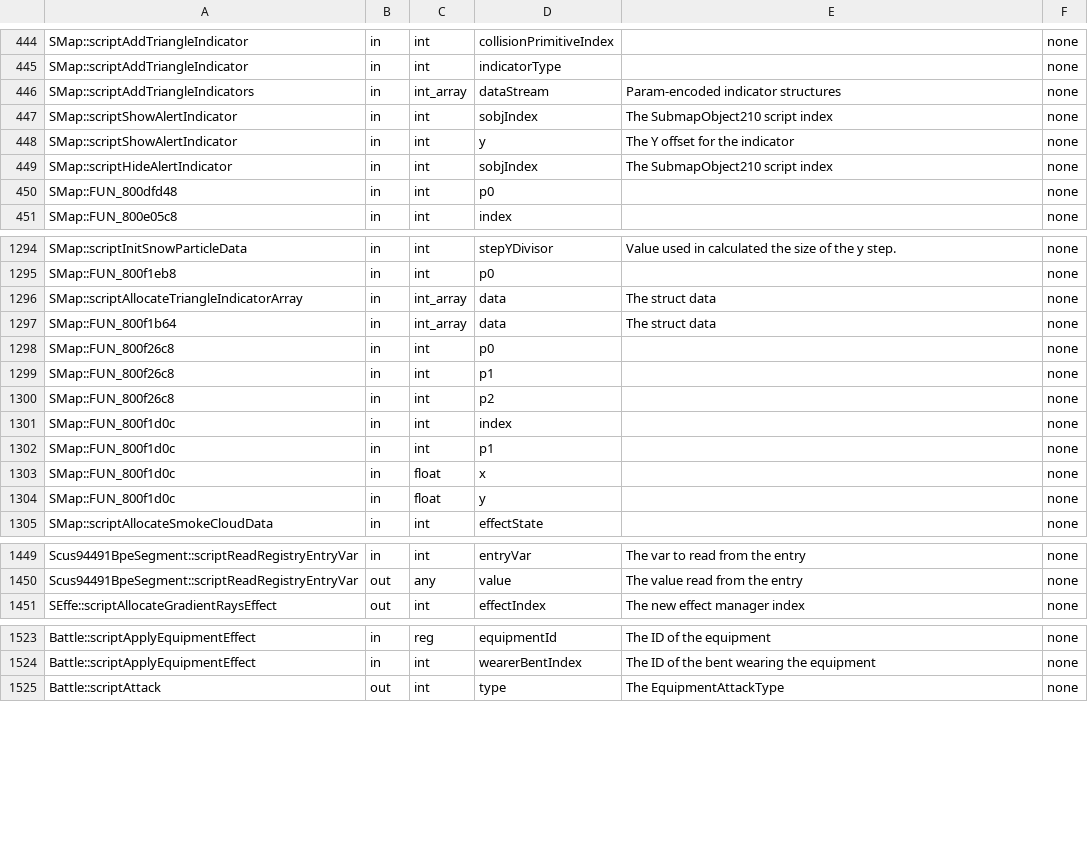
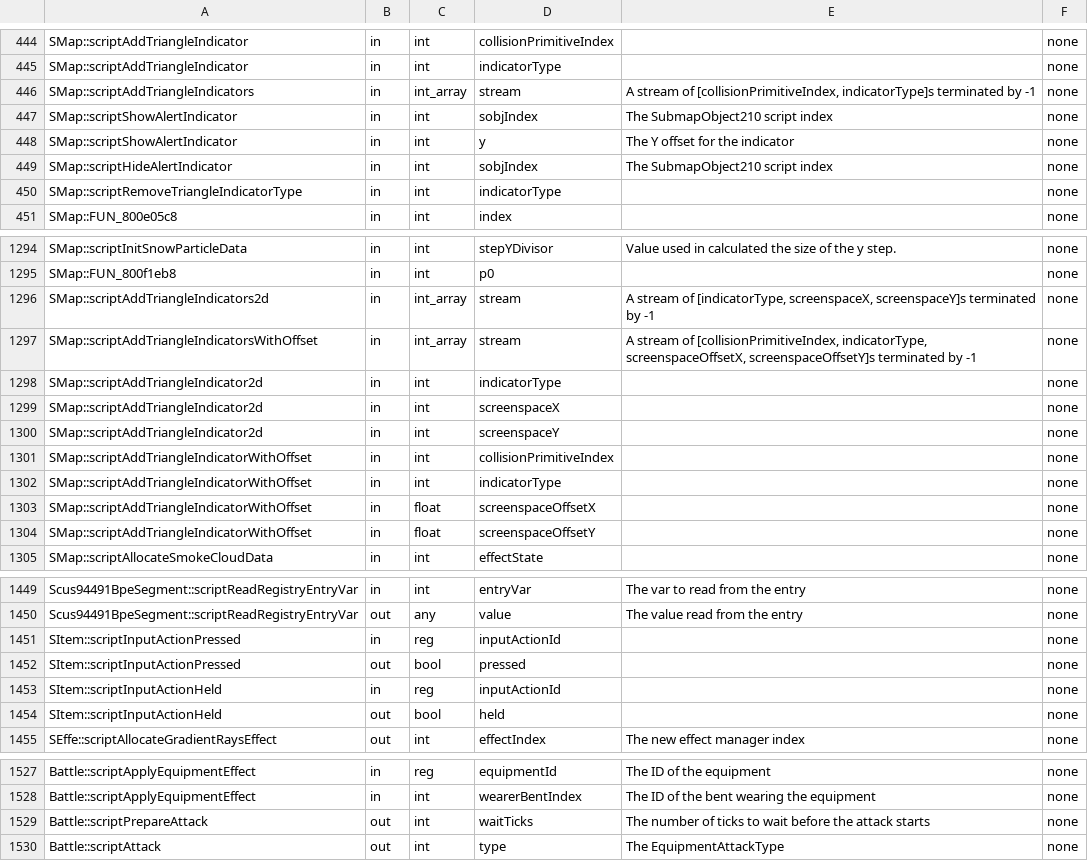
Before and after one commit to avionanx/tlot, a CSV file: patches/meta/params.csv, drawn as a sheet; only a part is shown, gaps mark what is left out.

```diff
--- a/patches/meta/params.csv
+++ b/patches/meta/params.csv
@@ -445,3 +445,3 @@
 "SMap::scriptAddTriangleIndicator","in","int","indicatorType","","none"
-"SMap::scriptAddTriangleIndicators","in","int_array","dataStream","Param-encoded indicator structures","none"
+"SMap::scriptAddTriangleIndicators","in","int_array","stream","A stream of [collisionPrimitiveIndex, indicatorType]s terminated by -1","none"
 "SMap::scriptShowAlertIndicator","in","int","sobjIndex","The SubmapObject210 script index","none"
@@ -449,3 +449,3 @@
 "SMap::scriptHideAlertIndicator","in","int","sobjIndex","The SubmapObject210 script index","none"
-"SMap::FUN_800dfd48","in","int","p0","","none"
+"SMap::scriptRemoveTriangleIndicatorType","in","int","indicatorType","","none"
 "SMap::FUN_800e05c8","in","int","index","","none"
@@ -1295,11 +1295,11 @@
 "SMap::FUN_800f1eb8","in","int","p0","","none"
-"SMap::scriptAllocateTriangleIndicatorArray","in","int_array","data","The struct data","none"
-"SMap::FUN_800f1b64","in","int_array","data","The struct data","none"
-"SMap::FUN_800f26c8","in","int","p0","","none"
-"SMap::FUN_800f26c8","in","int","p1","","none"
-"SMap::FUN_800f26c8","in","int","p2","","none"
-"SMap::FUN_800f1d0c","in","int","index","","none"
-"SMap::FUN_800f1d0c","in","int","p1","","none"
-"SMap::FUN_800f1d0c","in","float","x","","none"
-"SMap::FUN_800f1d0c","in","float","y","","none"
+"SMap::scriptAddTriangleIndicators2d","in","int_array","stream","A stream of [indicatorType, screenspaceX, screenspaceY]s terminated by -1","none"
+"SMap::scriptAddTriangleIndicatorsWithOffset","in","int_array","stream","A stream of [collisionPrimitiveIndex, indicatorType, screenspaceOffsetX, screenspaceOffsetY]s terminated by -1","none"
+"SMap::scriptAddTriangleIndicator2d","in","int","indicatorType","","none"
+"SMap::scriptAddTriangleIndicator2d","in","int","screenspaceX","","none"
+"SMap::scriptAddTriangleIndicator2d","in","int","screenspaceY","","none"
+"SMap::scriptAddTriangleIndicatorWithOffset","in","int","collisionPrimitiveIndex","","none"
+"SMap::scriptAddTriangleIndicatorWithOffset","in","int","indicatorType","","none"
+"SMap::scriptAddTriangleIndicatorWithOffset","in","float","screenspaceOffsetX","","none"
+"SMap::scriptAddTriangleIndicatorWithOffset","in","float","screenspaceOffsetY","","none"
 "SMap::scriptAllocateSmokeCloudData","in","int","effectState","","none"
@@ -1450,2 +1450,6 @@
 "Scus94491BpeSegment::scriptReadRegistryEntryVar","out","any","value","The value read from the entry","none"
+"SItem::scriptInputActionPressed","in","reg","inputActionId","","none"
+"SItem::scriptInputActionPressed","out","bool","pressed","","none"
+"SItem::scriptInputActionHeld","in","reg","inputActionId","","none"
+"SItem::scriptInputActionHeld","out","bool","held","","none"
 "SEffe::scriptAllocateGradientRaysEffect","out","int","effectIndex","The new effect manager index","none"
@@ -1524,2 +1528,3 @@
 "Battle::scriptApplyEquipmentEffect","in","int","wearerBentIndex","The ID of the bent wearing the equipment","none"
+"Battle::scriptPrepareAttack","out","int","waitTicks","The number of ticks to wait before the attack starts","none"
 "Battle::scriptAttack","out","int","type","The EquipmentAttackType","none"
```
Also changed, not shown: patches/meta/descriptions.csv, patches/scripts.csv, 39 other files.
